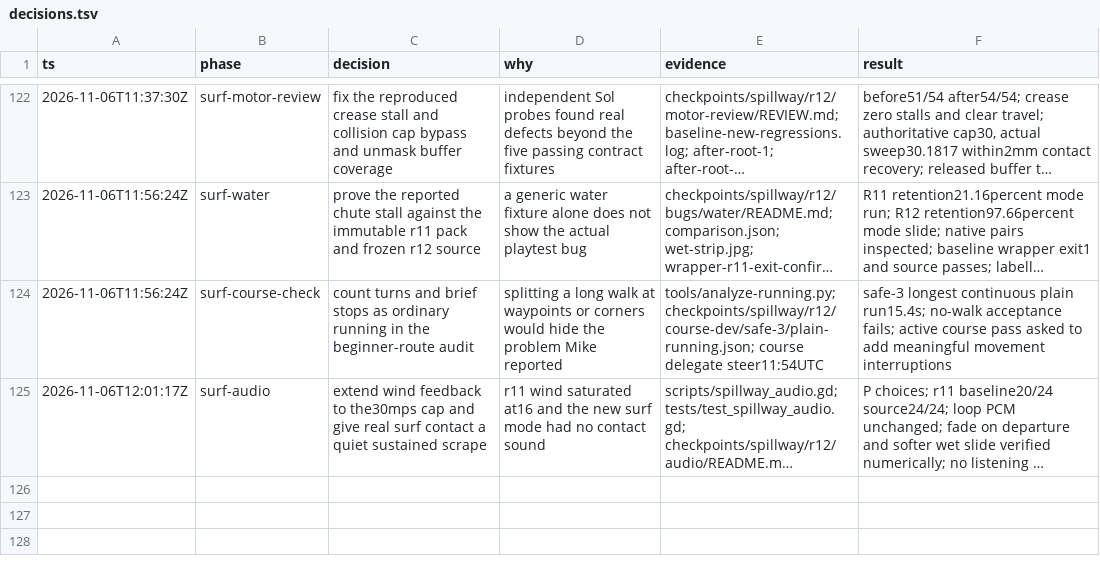
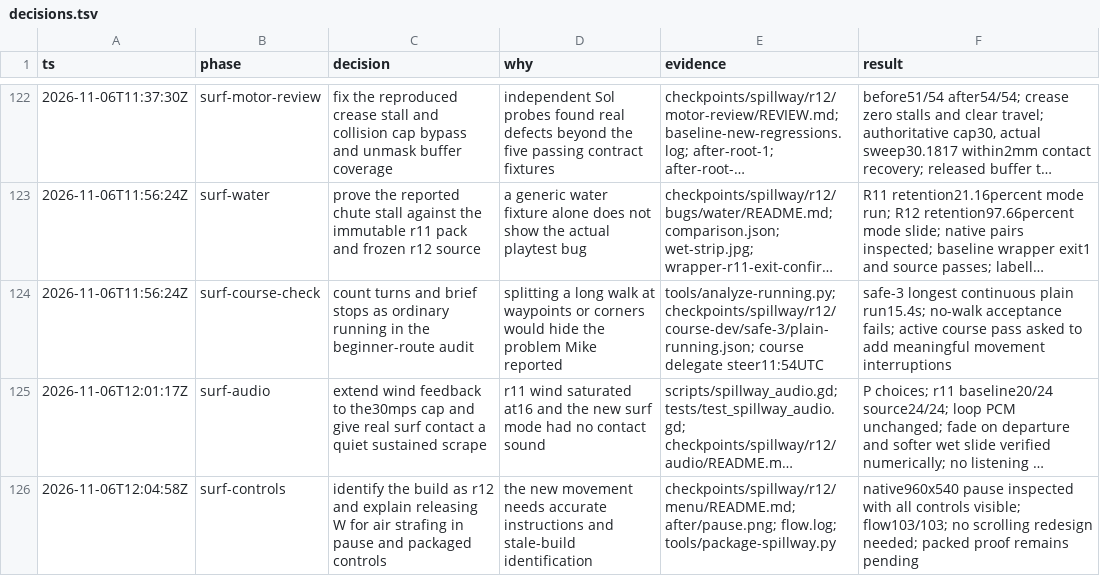
Before and after one commit to thatmike1/spillway, a TSV file: docs/reboot/decisions.tsv, drawn as a sheet; only a part is shown, gaps mark what is left out; long unchanged cells end in …; the diff names each change by its address in the sheet, - before the commit and + after, or states it on an @@ line.

Commit message:
feat: identify r12 and explain air strafing controls (ccChat-general-rowb)

```diff
--- a/docs/reboot/decisions.tsv
+++ b/docs/reboot/decisions.tsv
+row 126: 2026-11-06T12:04:58Z | surf-controls | identify the build as r12 and explain releasing W for air strafing in pause and packaged controls | the new movement needs accurate instructions and stale-build identification | checkpoints/spillway/r12/menu/README.md; after/pause.png; flow.log; tools/package-spillway.py | native960x540 pause inspected with all controls visible; flow103/103; no scrolling redesign needed; packed proof remains pending
```
Also changed, not shown: 5 other files.
